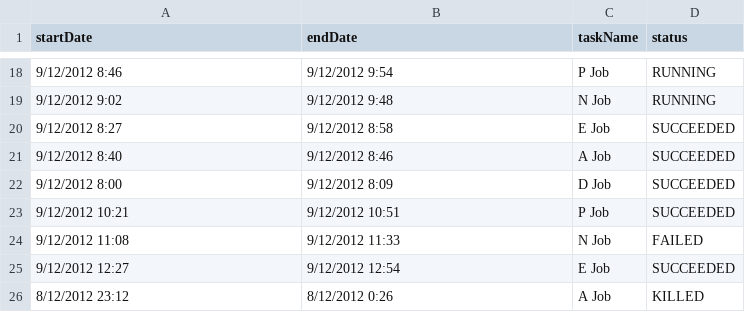
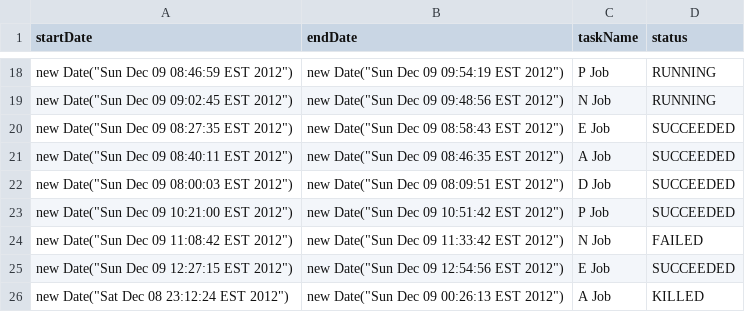
Before and after one commit to lakshanmit/Corona_Viz, a CSV file: data/gannt/schedule.csv, drawn as a sheet; only a part is shown, gaps mark what is left out; the diff covers the shown part only.

```diff
--- a/data/gannt/schedule.csv
+++ b/data/gannt/schedule.csv
@@ -18,9 +18,9 @@ startDate,endDate,taskName,status
-9/12/2012 8:46,9/12/2012 9:54,P Job,RUNNING
-9/12/2012 9:02,9/12/2012 9:48,N Job,RUNNING
-9/12/2012 8:27,9/12/2012 8:58,E Job,SUCCEEDED
-9/12/2012 8:40,9/12/2012 8:46,A Job,SUCCEEDED
-9/12/2012 8:00,9/12/2012 8:09,D Job,SUCCEEDED
-9/12/2012 10:21,9/12/2012 10:51,P Job,SUCCEEDED
-9/12/2012 11:08,9/12/2012 11:33,N Job,FAILED
-9/12/2012 12:27,9/12/2012 12:54,E Job,SUCCEEDED
-8/12/2012 23:12,8/12/2012 0:26,A Job,KILLED
+"new Date(""Sun Dec 09 08:46:59 EST 2012"")","new Date(""Sun Dec 09 09:54:19 EST 2012"")",P Job,RUNNING
+"new Date(""Sun Dec 09 09:02:45 EST 2012"")","new Date(""Sun Dec 09 09:48:56 EST 2012"")",N Job,RUNNING
+"new Date(""Sun Dec 09 08:27:35 EST 2012"")","new Date(""Sun Dec 09 08:58:43 EST 2012"")",E Job,SUCCEEDED
+"new Date(""Sun Dec 09 08:40:11 EST 2012"")","new Date(""Sun Dec 09 08:46:35 EST 2012"")",A Job,SUCCEEDED
+"new Date(""Sun Dec 09 08:00:03 EST 2012"")","new Date(""Sun Dec 09 08:09:51 EST 2012"")",D Job,SUCCEEDED
+"new Date(""Sun Dec 09 10:21:00 EST 2012"")","new Date(""Sun Dec 09 10:51:42 EST 2012"")",P Job,SUCCEEDED
+"new Date(""Sun Dec 09 11:08:42 EST 2012"")","new Date(""Sun Dec 09 11:33:42 EST 2012"")",N Job,FAILED
+"new Date(""Sun Dec 09 12:27:15 EST 2012"")","new Date(""Sun Dec 09 12:54:56 EST 2012"")",E Job,SUCCEEDED
+"new Date(""Sat Dec 08 23:12:24 EST 2012"")","new Date(""Sun Dec 09 00:26:13 EST 2012"")",A Job,KILLED
```
Also changed, not shown: 32 edited cells elsewhere in this file, 1 other file.
